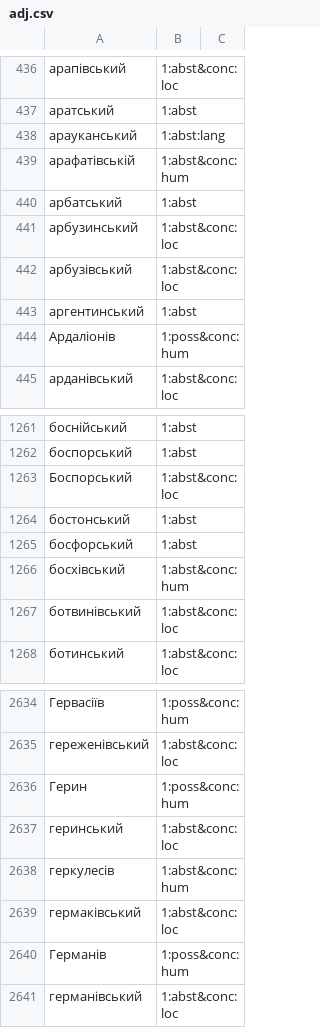
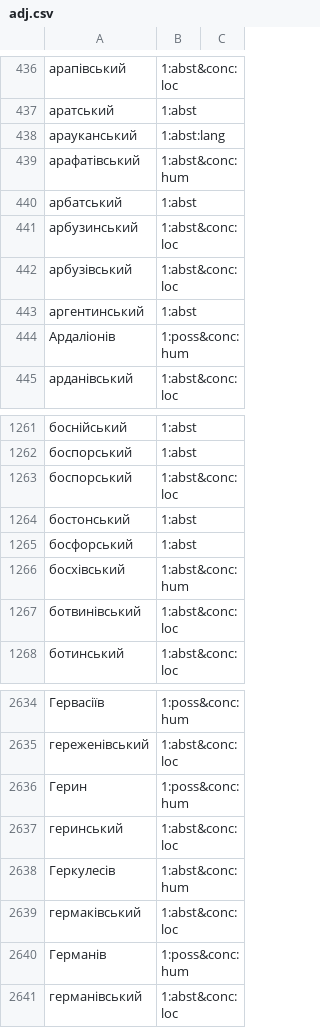
Before and after one commit to brown-uk/dict_uk, a CSV file: data/sem/adj.csv, drawn as a sheet; only a part is shown, gaps mark what is left out.

```diff
--- a/data/sem/adj.csv
+++ b/data/sem/adj.csv
@@ -438,3 +438,3 @@
 арауканський,1:abst:lang,
-арафатівській,1:abst&conc:hum,
+арафатівський,1:abst&conc:hum,
 арбатський,1:abst,
@@ -1262,3 +1262,3 @@
 боспорський,1:abst,
-Боспорський,1:abst&conc:loc,
+боспорський,1:abst&conc:loc,
 бостонський,1:abst,
@@ -2637,3 +2637,3 @@
 геринський,1:abst&conc:loc,
-геркулесів,1:abst&conc:hum,
+Геркулесів,1:abst&conc:hum,
 гермаківський,1:abst&conc:loc,
```
Also changed, not shown: data/sem/adv.csv, data/sem/numr.csv, 25 other files.
